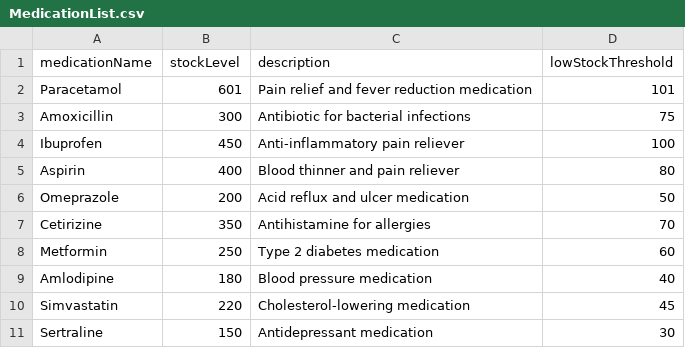
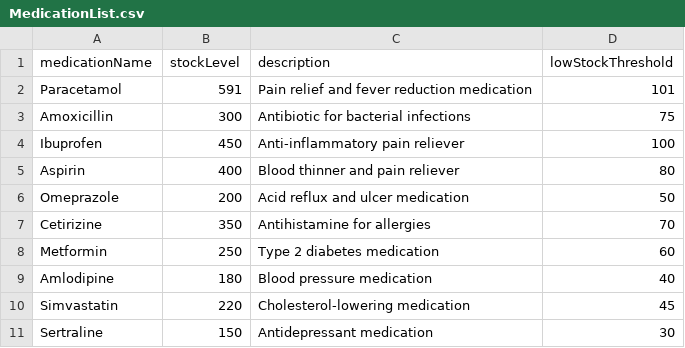
Before and after one commit to whoistotus/SC2002-HMS-Group-5, a CSV file: data/MedicationList.csv, drawn as a sheet.

```diff
--- a/data/MedicationList.csv
+++ b/data/MedicationList.csv
@@ -1,3 +1,3 @@
 medicationName,stockLevel,description,lowStockThreshold
-Paracetamol,601,Pain relief and fever reduction medication,101
+Paracetamol,591,Pain relief and fever reduction medication,101
 Amoxicillin,300,Antibiotic for bacterial infections,75
```
Also changed, not shown: data/AppointmentOutcomeRecords.csv, 11 other files.
